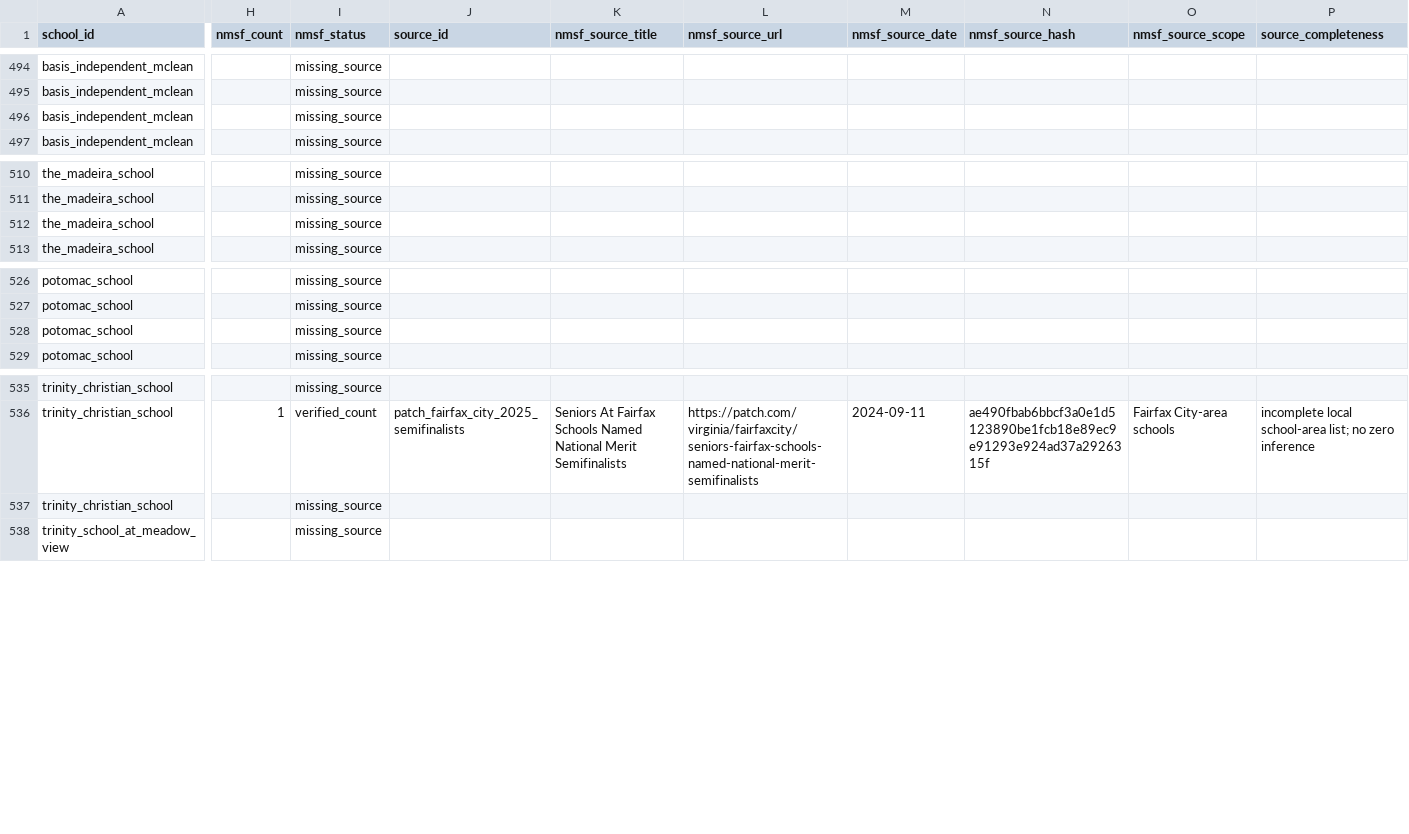
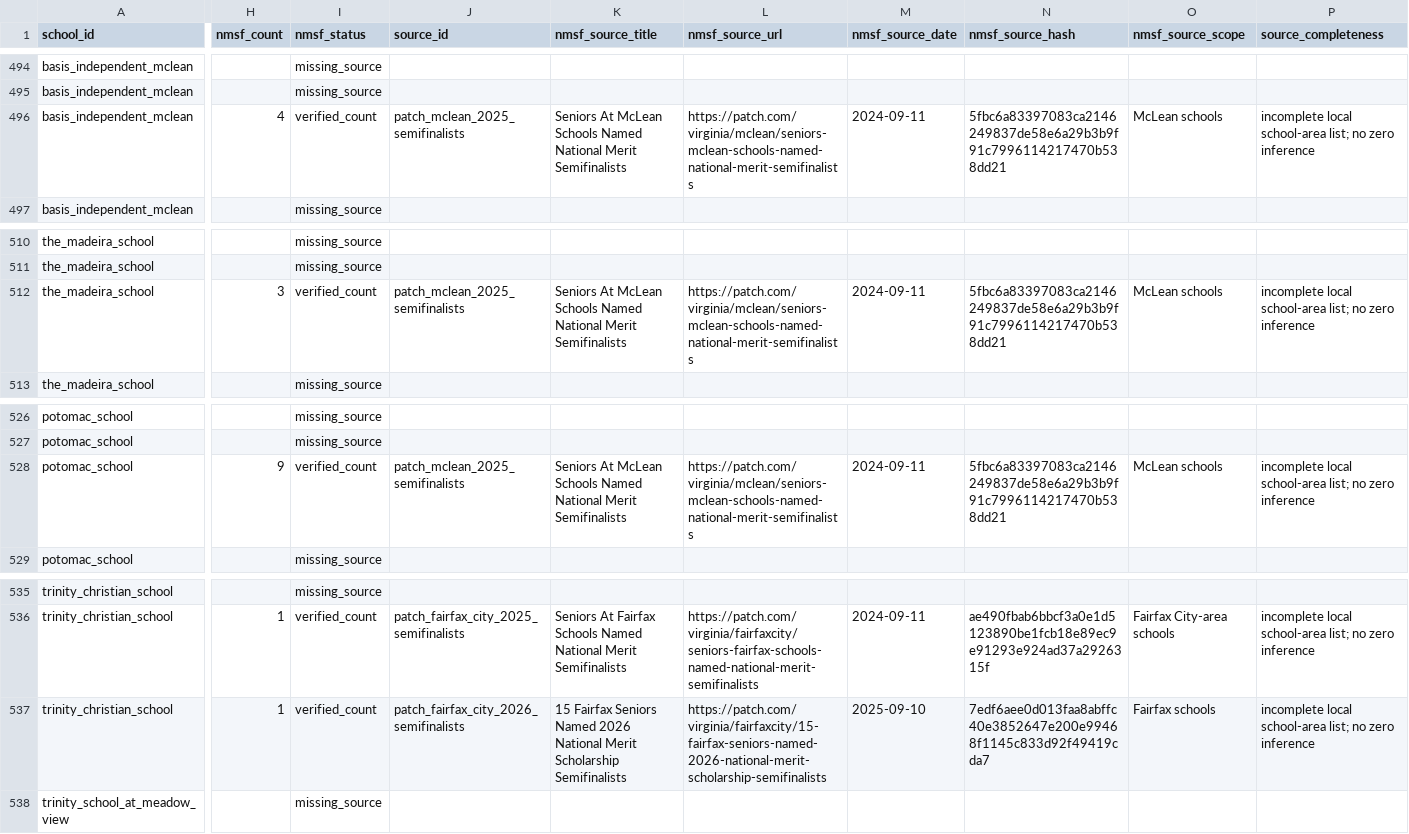
Before and after one commit to vanshkumar/tj-psat-analysis, a CSV file: data/processed/nmsf_observations.csv, drawn as a sheet; only a part is shown, gaps mark what is left out; the diff covers the shown part only; the diff names each change by its address in the sheet, - before the commit and + after, or states it on an @@ line.

```diff
--- a/data/processed/nmsf_observations.csv
+++ b/data/processed/nmsf_observations.csv
-H496 (nmsf_count): (empty)
+H496 (nmsf_count): 4
-I496 (nmsf_status): missing_source
+I496 (nmsf_status): verified_count
-J496 (source_id): (empty)
+J496 (source_id): patch_mclean_2025_semifinalists
-K496 (nmsf_source_title): (empty)
+K496 (nmsf_source_title): Seniors At McLean Schools Named National Merit Semifinalists
-L496 (nmsf_source_url): (empty)
+L496 (nmsf_source_url): https://patch.com/virginia/mclean/seniors-mclean-schools-named-national-merit-semifinalists
-M496 (nmsf_source_date): (empty)
+M496 (nmsf_source_date): 2024-09-11
-N496 (nmsf_source_hash): (empty)
+N496 (nmsf_source_hash): 5fbc6a83397083ca2146249837de58e6a29b3b9f91c7996114217470b538dd21
-O496 (nmsf_source_scope): (empty)
+O496 (nmsf_source_scope): McLean schools
-P496 (source_completeness): (empty)
+P496 (source_completeness): incomplete local school-area list; no zero inference
-H512 (nmsf_count): (empty)
+H512 (nmsf_count): 3
-I512 (nmsf_status): missing_source
+I512 (nmsf_status): verified_count
-J512 (source_id): (empty)
+J512 (source_id): patch_mclean_2025_semifinalists
-K512 (nmsf_source_title): (empty)
+K512 (nmsf_source_title): Seniors At McLean Schools Named National Merit Semifinalists
-L512 (nmsf_source_url): (empty)
+L512 (nmsf_source_url): https://patch.com/virginia/mclean/seniors-mclean-schools-named-national-merit-semifinalists
-M512 (nmsf_source_date): (empty)
+M512 (nmsf_source_date): 2024-09-11
-N512 (nmsf_source_hash): (empty)
+N512 (nmsf_source_hash): 5fbc6a83397083ca2146249837de58e6a29b3b9f91c7996114217470b538dd21
-O512 (nmsf_source_scope): (empty)
+O512 (nmsf_source_scope): McLean schools
-P512 (source_completeness): (empty)
+P512 (source_completeness): incomplete local school-area list; no zero inference
-H528 (nmsf_count): (empty)
+H528 (nmsf_count): 9
-I528 (nmsf_status): missing_source
+I528 (nmsf_status): verified_count
-J528 (source_id): (empty)
+J528 (source_id): patch_mclean_2025_semifinalists
-K528 (nmsf_source_title): (empty)
+K528 (nmsf_source_title): Seniors At McLean Schools Named National Merit Semifinalists
-L528 (nmsf_source_url): (empty)
+L528 (nmsf_source_url): https://patch.com/virginia/mclean/seniors-mclean-schools-named-national-merit-semifinalists
-M528 (nmsf_source_date): (empty)
+M528 (nmsf_source_date): 2024-09-11
-N528 (nmsf_source_hash): (empty)
+N528 (nmsf_source_hash): 5fbc6a83397083ca2146249837de58e6a29b3b9f91c7996114217470b538dd21
-O528 (nmsf_source_scope): (empty)
+O528 (nmsf_source_scope): McLean schools
-P528 (source_completeness): (empty)
+P528 (source_completeness): incomplete local school-area list; no zero inference
-H537 (nmsf_count): (empty)
+H537 (nmsf_count): 1
-I537 (nmsf_status): missing_source
+I537 (nmsf_status): verified_count
-J537 (source_id): (empty)
+J537 (source_id): patch_fairfax_city_2026_semifinalists
-K537 (nmsf_source_title): (empty)
+K537 (nmsf_source_title): 15 Fairfax Seniors Named 2026 National Merit Scholarship Semifinalists
-L537 (nmsf_source_url): (empty)
+L537 (nmsf_source_url): https://patch.com/virginia/fairfaxcity/15-fairfax-seniors-named-2026-national-merit-scholarship-semifinalists
-M537 (nmsf_source_date): (empty)
+M537 (nmsf_source_date): 2025-09-10
-N537 (nmsf_source_hash): (empty)
+N537 (nmsf_source_hash): 7edf6aee0d013faa8abffc40e3852647e200e99468f1145c833d92f49419cda7
-O537 (nmsf_source_scope): (empty)
+O537 (nmsf_source_scope): Fairfax schools
-P537 (source_completeness): (empty)
+P537 (source_completeness): incomplete local school-area list; no zero inference
```
Also changed, not shown: 14 edited cells elsewhere in this file, data/processed/nmsf_observations_2023_2026.csv, data/sources/nmsf_counts.csv, 11 other files.
